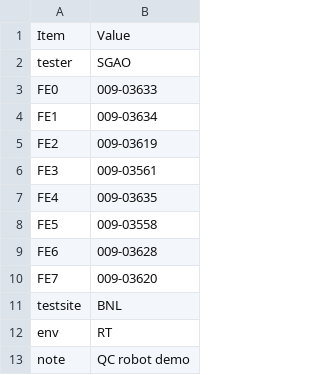
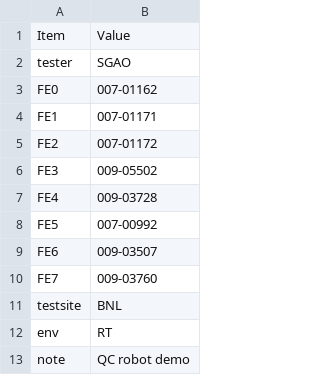
Before and after one commit to sgaobnl/BNL_CE_WIB_SW_QC, a CSV file: readback/asic_info.csv, drawn as a sheet; only a part is shown.

```diff
--- a/readback/asic_info.csv
+++ b/readback/asic_info.csv
@@ -2,10 +2,10 @@ Item,Value,
 tester,SGAO,
-FE0,009-03633,
-FE1,009-03634,
-FE2,009-03619,
-FE3,009-03561,
-FE4,009-03635,
-FE5,009-03558,
-FE6,009-03628,
-FE7,009-03620,
+FE0,007-01162,
+FE1,007-01171,
+FE2,007-01172,
+FE3,009-05502,
+FE4,009-03728,
+FE5,007-00992,
+FE6,009-03507,
+FE7,009-03760,
 testsite,BNL,
```
Also changed, not shown: asic_info.csv, 6 other files.
